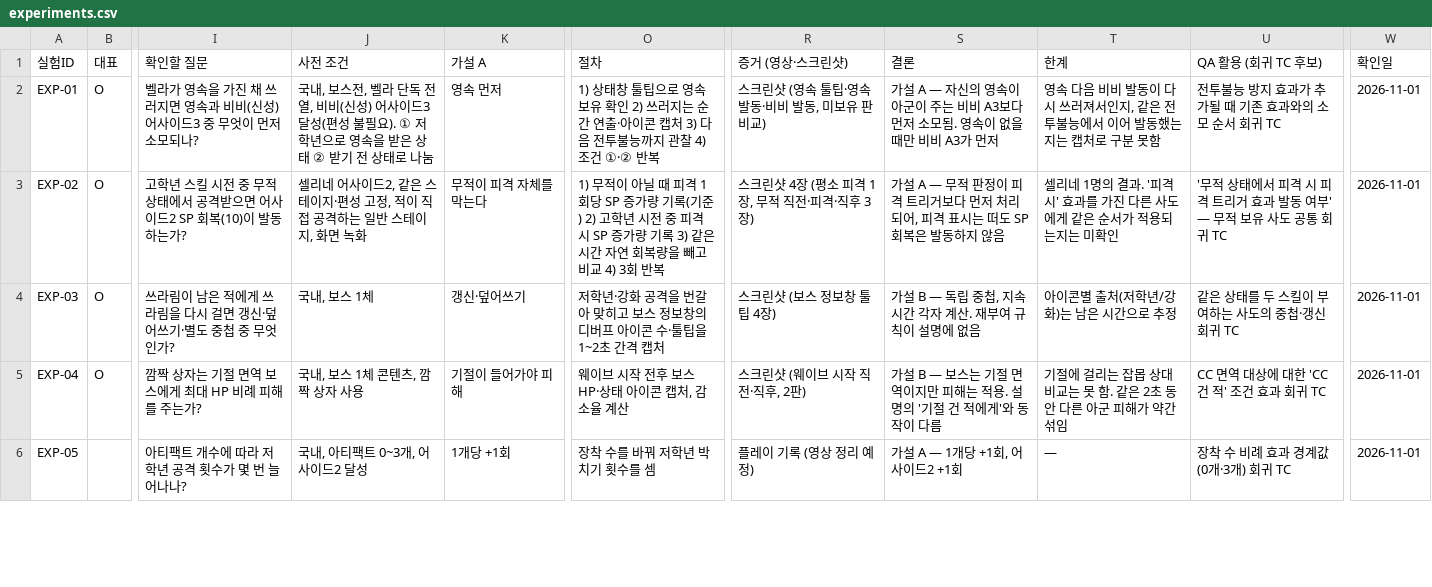
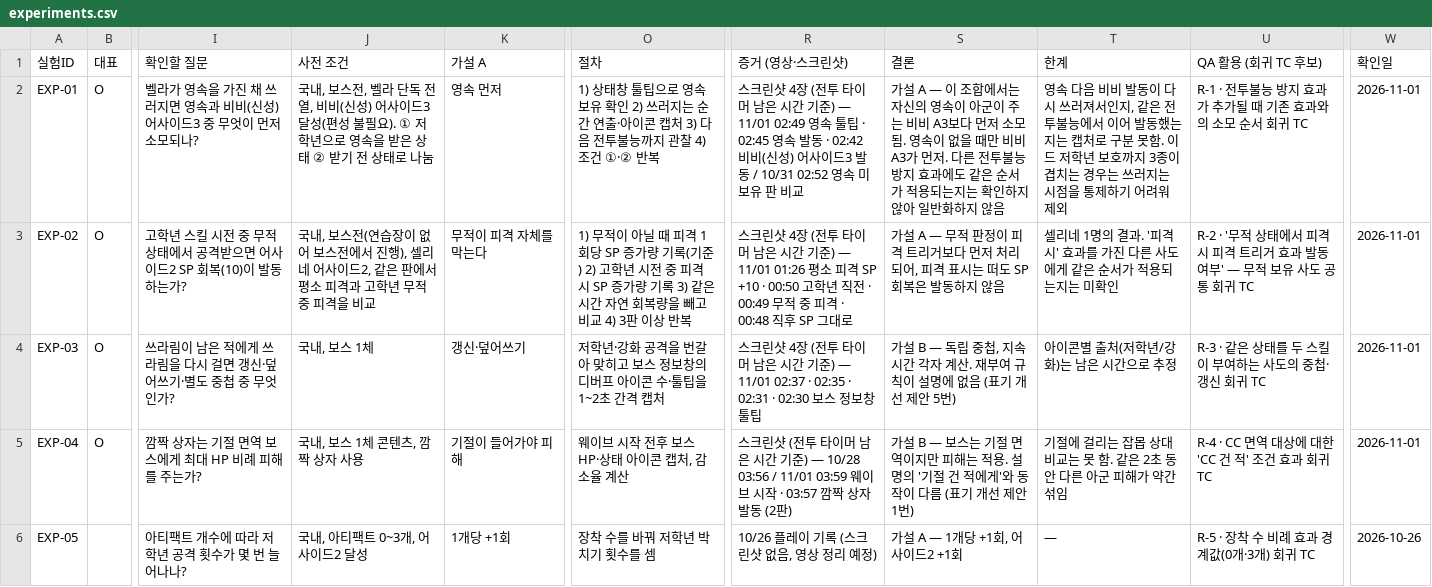
Before and after one commit to gasumii/trickcal-meta, a CSV file: data/battle/experiments.csv, drawn as a sheet; only a part is shown, gaps mark what is left out; the diff covers the shown part only; the diff names each change by its address in the sheet, - before the commit and + after, or states it on an @@ line.

Commit message:
전투 메커니즘: 포트폴리오 보고서와 맞춤 — 실험 증거 시각(전투 타이머), 회귀 항목 R-번호, 표기 개선 제안 5건 번호·점검 표 추가, 결론 분류별 보기
- experiments.csv: 증거에 스크린샷 시각(전투 타이머 남은 시간) 표기, QA 활용 앞에 R-1~R-10,
  표기 개선 제안 1~5번(보고서 6장과 같은 번호), EXP-01 결론을 확인한 조합으로 한정,
  EXP-02 사전 조건을 실제 진행 환경(보스전)으로 정정, EXP-05·06 확인일을 실측일로 정정
- checks.csv: '실측으로 확인한 설명 부족' 5건(EXP-03·04·07·10·11) 맨 위에 추가
- mechanics.html: 실험 목록을 결론 분류(정상 동작 7 · 표기 개선 5 · 문서 차이 2)로 걸러 보기, 타이머·R-번호 안내
- index.html·mechanics.html 요약에 분류별 건수, README 용어 수 123 → 130
- changelog.csv: 11/01 기록 추가

```diff
--- a/data/battle/experiments.csv
+++ b/data/battle/experiments.csv
-R2 (증거 (영상·스크린샷)): …크린샷 (영속 툴팁·영속 발동·비비 발동, 미보유 판 비교)
+R2 (증거 (영상·스크린샷)): …크린샷 4장 (전투 타이머 남은 시간 기준) — 11/01 02:49 영속 툴팁 · 02:45 영속 발동 · 02:42 비비(신성) 어사이드3 발동 / 10/31 02:52 영속 미보유 판 비교
-S2 (결론): …설 A — 자신의 영속이 아군이 주는 비비 A3보다 먼저 소모됨. 영속이 없을 때만 비비 A3가 먼저
+S2 (결론): …설 A — 이 조합에서는 자신의 영속이 아군이 주는 비비 A3보다 먼저 소모됨. 영속이 없을 때만 비비 A3가 먼저. 다른 전투불능 방지 효과에도 같은 순서가 적용되는지는 확인하지 않아 일반화하지 않음
-T2 (한계): …분 못함
+T2 (한계): …분 못함. 이드 저학년 보호까지 3종이 겹치는 경우는 쓰러지는 시점을 통제하기 어려워 제외
-U2 (QA 활용 (회귀 TC 후보)): 전투불능 방지 효과가 추가될 때 기존 효과와의 소모 순서 회귀 TC
+U2 (QA 활용 (회귀 TC 후보)): R-1 · 전투불능 방지 효과가 추가될 때 기존 효과와의 소모 순서 회귀 TC
-J3 (사전 조건): 셀리네 어사이드2, 같은 스테이지·편성 고정, 적이 직접 공격하는 일반 스테이지, 화면 녹화
+J3 (사전 조건): 국내, 보스전(연습장이 없어 보스전에서 진행), 셀리네 어사이드2, 같은 판에서 평소 피격과 고학년 무적 중 피격을 비교
-O3 (절차): …교 4) 3회 반복
+O3 (절차): …교 4) 3판 이상 반복
-R3 (증거 (영상·스크린샷)): …4장 (평소 피격 1장, 무적 직전·피격·직후 3장)
+R3 (증거 (영상·스크린샷)): …4장 (전투 타이머 남은 시간 기준) — 11/01 01:26 평소 피격 SP +10 · 00:50 고학년 직전 · 00:49 무적 중 피격 · 00:48 직후 SP 그대로
-U3 (QA 활용 (회귀 TC 후보)): '무적…
+U3 (QA 활용 (회귀 TC 후보)): R-2 · '무적…
-R4 (증거 (영상·스크린샷)): …크린샷 (보스 정보창 툴팁 4장)
+R4 (증거 (영상·스크린샷)): …크린샷 4장 (전투 타이머 남은 시간 기준) — 11/01 02:37 · 02:35 · 02:31 · 02:30 보스 정보창 툴팁
-S4 (결론): …에 없음
+S4 (결론): …에 없음 (표기 개선 제안 5번)
-U4 (QA 활용 (회귀 TC 후보)): 같은 상태를 두 스킬이 부여하는 사도의 중첩·갱신 회귀 TC
+U4 (QA 활용 (회귀 TC 후보)): R-3 · 같은 상태를 두 스킬이 부여하는 사도의 중첩·갱신 회귀 TC
-R5 (증거 (영상·스크린샷)): …린샷 (웨이브 시작 직전·직후, 2판)
+R5 (증거 (영상·스크린샷)): …린샷 (전투 타이머 남은 시간 기준) — 10/28 03:56 / 11/01 03:59 웨이브 시작 · 03:57 깜짝 상자 발동 (2판)
-S5 (결론): …이 다름
+S5 (결론): …이 다름 (표기 개선 제안 1번)
-U5 (QA 활용 (회귀 TC 후보)): CC 면역 대상에 대한 'CC 건 적' 조건 효과 회귀 TC
+U5 (QA 활용 (회귀 TC 후보)): R-4 · CC 면역 대상에 대한 'CC 건 적' 조건 효과 회귀 TC
-R6 (증거 (영상·스크린샷)): 플레이 기록 (영상 정리 예정)
+R6 (증거 (영상·스크린샷)): 10/26 플레이 기록 (스크린샷 없음, 영상 정리 예정)
-U6 (QA 활용 (회귀 TC 후보)): 장착 수 비례 효과 경계값(0개·3개) 회귀 TC
+U6 (QA 활용 (회귀 TC 후보)): R-5 · 장착 수 비례 효과 경계값(0개·3개) 회귀 TC
-W6 (확인일): 2026-11-01
+W6 (확인일): 2026-10-26
```
Also changed, not shown: 19 edited cells elsewhere in this file, data/battle/checks.csv, data/changelog.csv, 3 other files.
